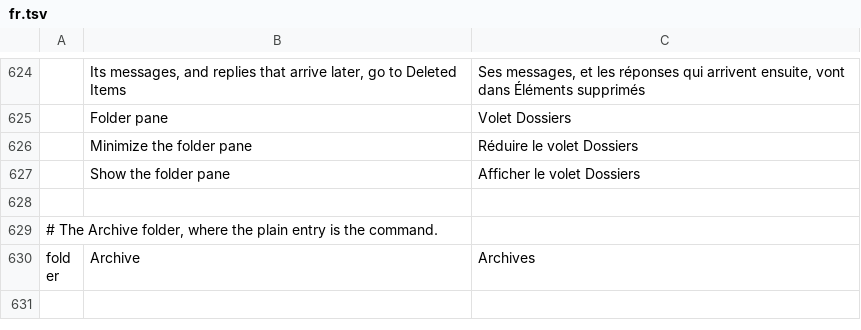
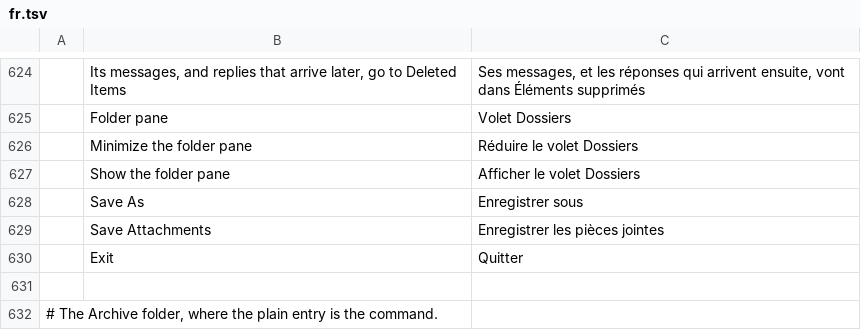
Before and after one commit to ZIDAN44/mailcraft, a TSV file: crates/ui-egui/src/i18n/fr.tsv, drawn as a sheet; only a part is shown, gaps mark what is left out; the shorter side is filled out with more unchanged rows.

```diff
--- a/crates/ui-egui/src/i18n/fr.tsv
+++ b/crates/ui-egui/src/i18n/fr.tsv
@@ -627,2 +627,5 @@
 	Show the folder pane	Afficher le volet Dossiers
+	Save As	Enregistrer sous
+	Save Attachments	Enregistrer les pièces jointes
+	Exit	Quitter
 
```
Also changed, not shown: crates/ui-egui/src/i18n/ar.tsv, crates/ui-egui/src/i18n/he.tsv, 11 other files.
